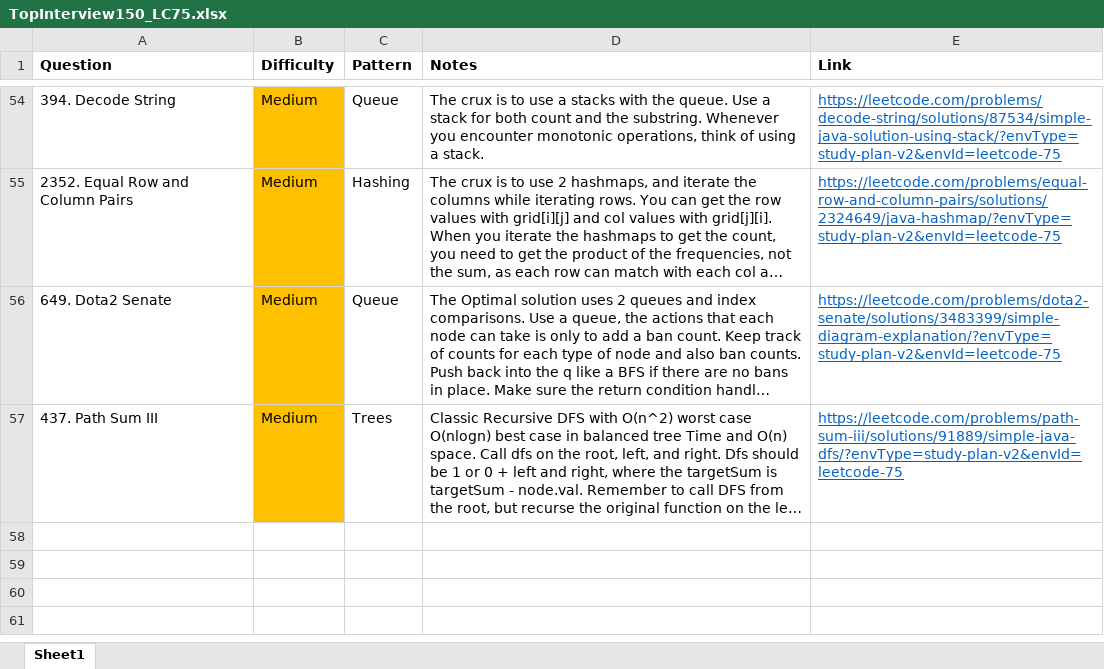
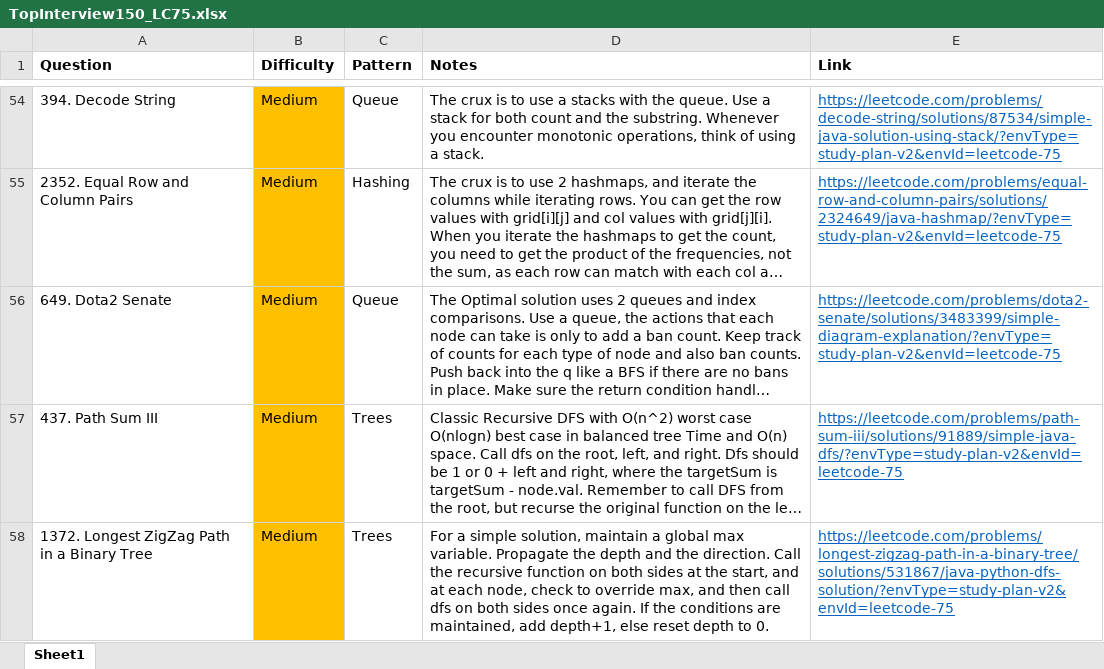
Before and after one commit to park-jsdev/library, an Excel workbook: java/TopInterview150_LC75.xlsx, sheet Sheet1, drawn as a sheet; only a part is shown, gaps mark what is left out; long unchanged cells end in …; values as stored, in another font and other column widths than the file's, no borders; the diff names each change by its address in the sheet, - before the commit and + after, or states it on an @@ line.

Commit message:
dsa trees and sql joins

```diff
--- a/java/TopInterview150_LC75.xlsx (sheet Sheet1)
+++ b/java/TopInterview150_LC75.xlsx (sheet Sheet1)
+row 58: 1372. Longest ZigZag Path in a Binary Tree | Medium | Trees | For a simple solution, maintain a global max variable. Propagate the depth and the direction. Call the recursive function on both sides at the start, and at each node, check to override max, and then call dfs on both sides once again. If the conditions are maintained, add depth+1, else reset depth to 0. | https://leetcode.com/problems/longest-zigzag-path-in-a-binary-tree/solutions/531867/java-python-dfs-solution/?envType=study-plan-v2&envId=leetcode-75
```
Also changed, not shown: sql/patterns/SQL50.xlsx, 2 other files.
